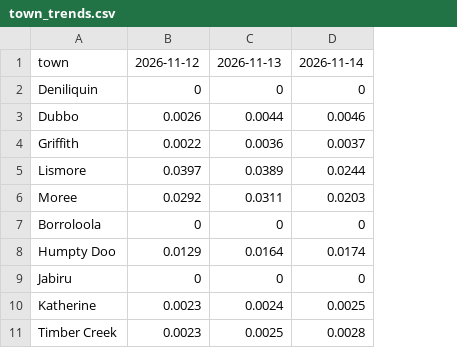
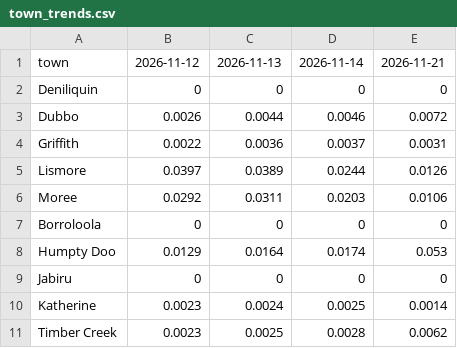
Before and after one commit to ben-ovenden/leaf-blast-epirice, a CSV file: ifs/blast_outputs_ifs/town_trends.csv, drawn as a sheet; only a part is shown; the diff names each change by its address in the sheet, - before the commit and + after, or states it on an @@ line.

```diff
--- a/ifs/blast_outputs_ifs/town_trends.csv
+++ b/ifs/blast_outputs_ifs/town_trends.csv
+column E, rows 1-11: 2026-11-21 | 0 | 0.0072 | 0.0031 | 0.0126 | 0.0106 | 0 | 0.053 | 0 | 0.0014 | 0.0062
```
Also changed, not shown: ifs/blast_outputs_ifs/blastam_trends.csv, ifs/blast_outputs_ifs/run_log.csv, 4 other files.
